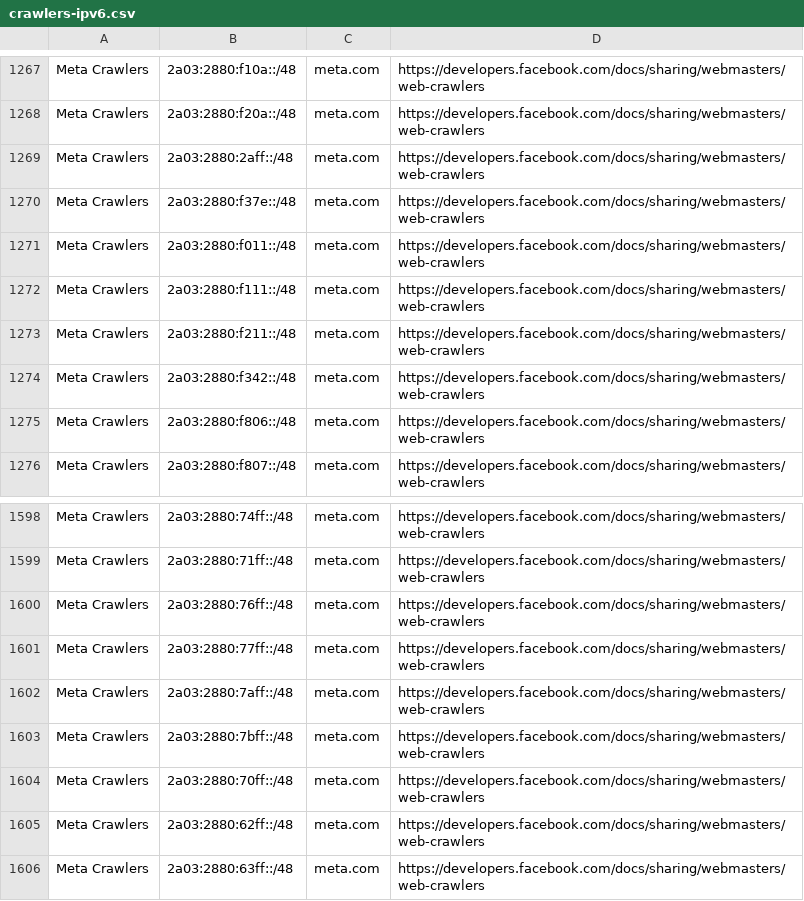
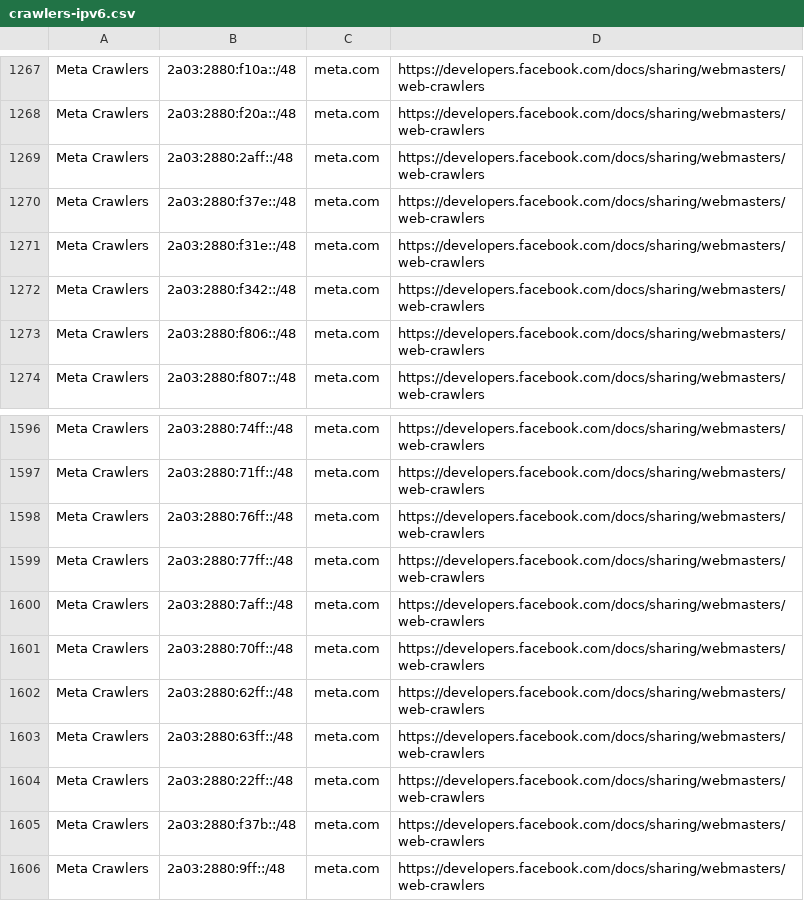
Before and after one commit to hexydec/ip-ranges, a CSV file: output/crawlers-ipv6.csv, drawn as a sheet; only a part is shown, gaps mark what is left out; the shorter side is filled out with more unchanged rows; the diff names each change by its address in the sheet, - before the commit and + after, or states it on an @@ line.

```diff
--- a/output/crawlers-ipv6.csv
+++ b/output/crawlers-ipv6.csv
-B1271: 2a03:2880:f011::/48
+B1271: 2a03:2880:f31e::/48
-row 1272: Meta Crawlers | 2a03:2880:f111::/48 | meta.com | https://developers.facebook.com/docs/sharing/webmasters/web-crawlers
-row 1273: Meta Crawlers | 2a03:2880:f211::/48 | meta.com | https://developers.facebook.com/docs/sharing/webmasters/web-crawlers
-row 1603: Meta Crawlers | 2a03:2880:7bff::/48 | meta.com | https://developers.facebook.com/docs/sharing/webmasters/web-crawlers
```
Also changed, not shown: output/crawlers-ipv4.csv, output/crawlers.csv, 15 other files.
